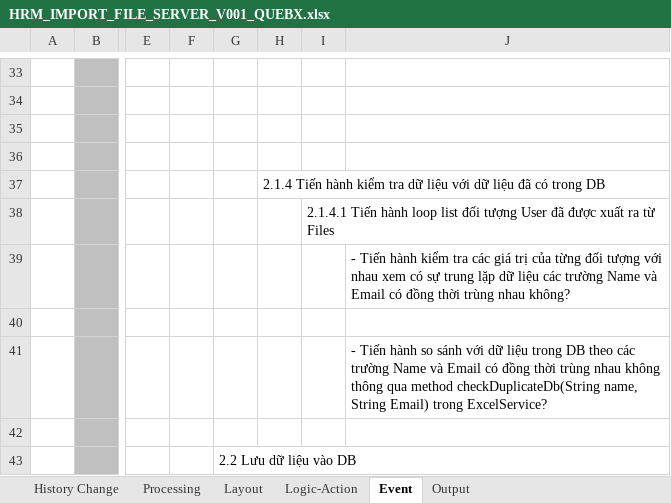
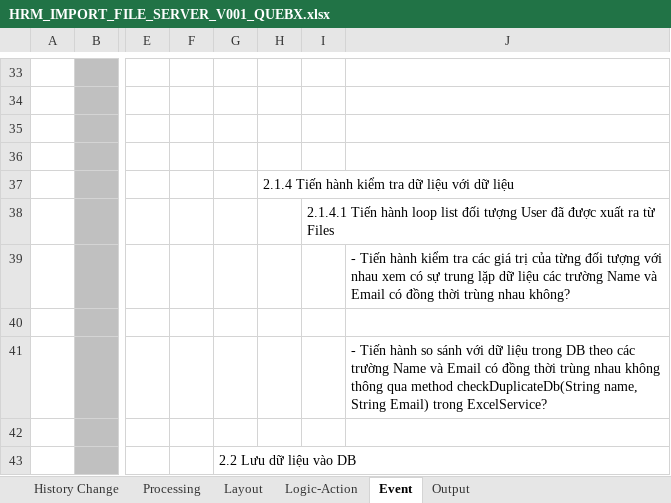
Before and after one commit to huongmvtest12345689/QLVN_document, an Excel workbook: BD/HRM_IMPORT_FILE_SERVER_V001_QUEBX.xlsx, sheet Event, drawn as a sheet; only a part is shown, gaps mark what is left out; values as stored, in another font and other column widths than the file's, no borders; charts and pictures not drawn; the diff names each change by its address in the sheet, - before the commit and + after, or states it on an @@ line.

Commit message:
update

```diff
--- a/BD/HRM_IMPORT_FILE_SERVER_V001_QUEBX.xlsx (sheet Event)
+++ b/BD/HRM_IMPORT_FILE_SERVER_V001_QUEBX.xlsx (sheet Event)
-H37: …dữ liệu đã có trong DB
+H37: …dữ liệu
```
